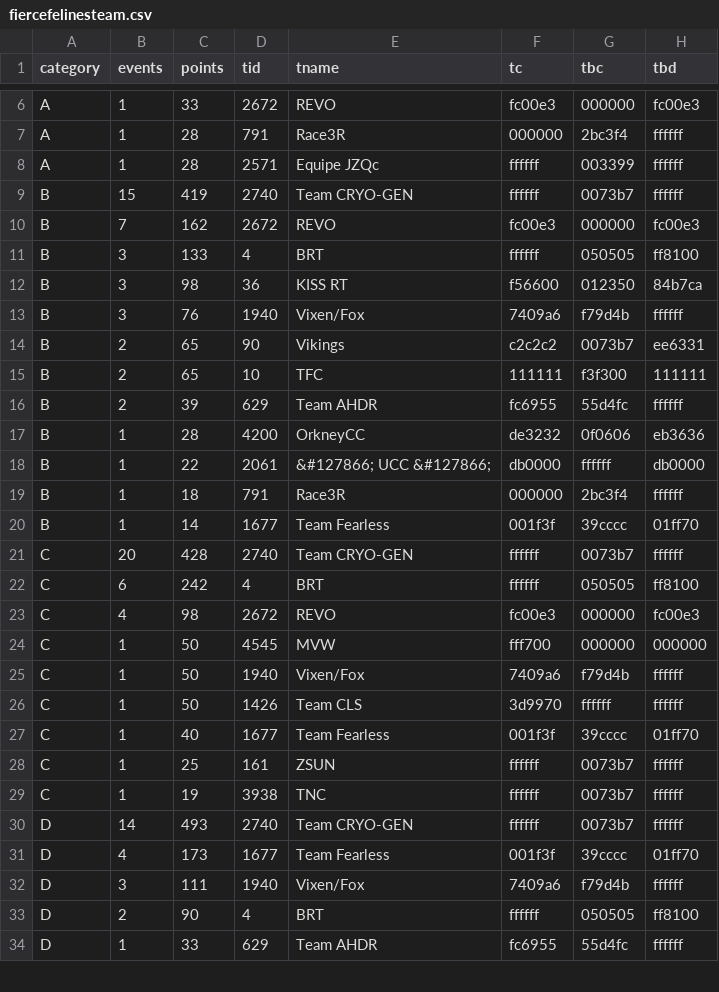
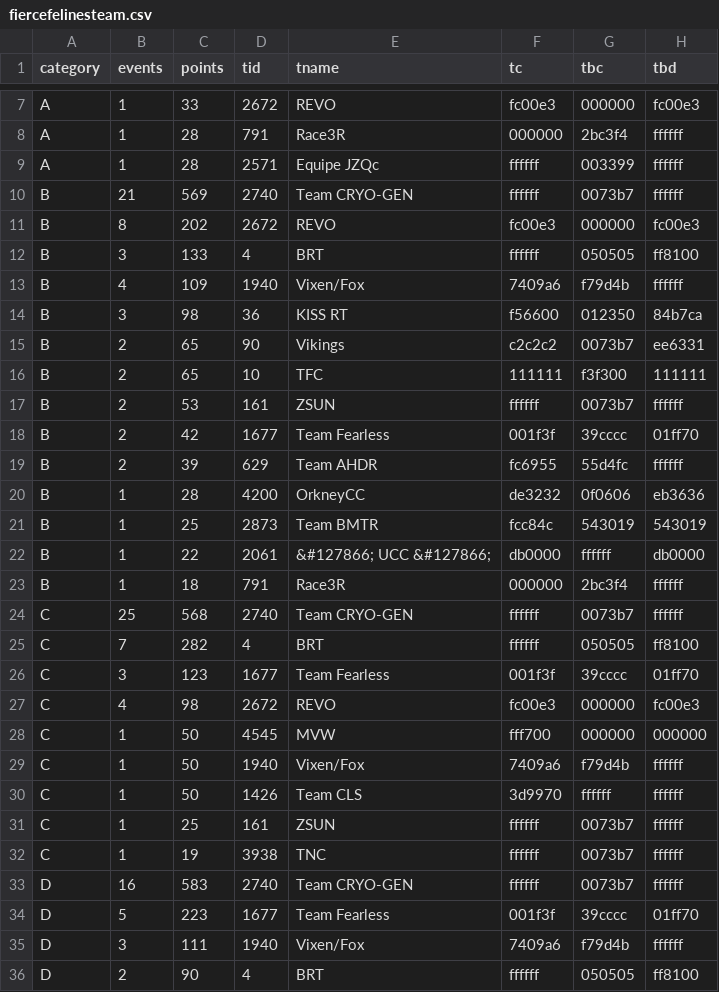
Before and after one commit to jessicah/boltrace.team, a CSV file: _data/fierce_felines/2019/series_1/fiercefelinesteam.csv, drawn as a sheet; only a part is shown, gaps mark what is left out; the shorter side is filled out with more unchanged rows; the diff covers the shown part only.

```diff
--- a/_data/fierce_felines/2019/series_1/fiercefelinesteam.csv
+++ b/_data/fierce_felines/2019/series_1/fiercefelinesteam.csv
@@ -8,16 +9,19 @@ A,1,28,791,Race3R,000000,2bc3f4,ffffff
 A,1,28,2571,Equipe JZQc,ffffff,003399,ffffff
-B,15,419,2740,Team CRYO-GEN,ffffff,0073b7,ffffff
-B,7,162,2672,REVO,fc00e3,000000,fc00e3
+B,21,569,2740,Team CRYO-GEN,ffffff,0073b7,ffffff
+B,8,202,2672,REVO,fc00e3,000000,fc00e3
 B,3,133,4,BRT,ffffff,050505,ff8100
+B,4,109,1940,Vixen/Fox,7409a6,f79d4b,ffffff
 B,3,98,36,KISS RT,f56600,012350,84b7ca
-B,3,76,1940,Vixen/Fox,7409a6,f79d4b,ffffff
 B,2,65,90,Vikings,c2c2c2,0073b7,ee6331
 B,2,65,10,TFC,111111,f3f300,111111
+B,2,53,161,ZSUN,ffffff,0073b7,ffffff
+B,2,42,1677,Team Fearless,001f3f,39cccc,01ff70
 B,2,39,629,Team AHDR,fc6955,55d4fc,ffffff
 B,1,28,4200,OrkneyCC,de3232,0f0606,eb3636
+B,1,25,2873,Team BMTR,fcc84c,543019,543019
 B,1,22,2061,&#127866; UCC &#127866;,db0000,ffffff,db0000
 B,1,18,791,Race3R,000000,2bc3f4,ffffff
-B,1,14,1677,Team Fearless,001f3f,39cccc,01ff70
-C,20,428,2740,Team CRYO-GEN,ffffff,0073b7,ffffff
-C,6,242,4,BRT,ffffff,050505,ff8100
+C,25,568,2740,Team CRYO-GEN,ffffff,0073b7,ffffff
+C,7,282,4,BRT,ffffff,050505,ff8100
+C,3,123,1677,Team Fearless,001f3f,39cccc,01ff70
 C,4,98,2672,REVO,fc00e3,000000,fc00e3
@@ -26,7 +30,6 @@ C,1,50,1940,Vixen/Fox,7409a6,f79d4b,ffffff
 C,1,50,1426,Team CLS,3d9970,ffffff,ffffff
-C,1,40,1677,Team Fearless,001f3f,39cccc,01ff70
 C,1,25,161,ZSUN,ffffff,0073b7,ffffff
 C,1,19,3938,TNC,ffffff,0073b7,ffffff
-D,14,493,2740,Team CRYO-GEN,ffffff,0073b7,ffffff
-D,4,173,1677,Team Fearless,001f3f,39cccc,01ff70
+D,16,583,2740,Team CRYO-GEN,ffffff,0073b7,ffffff
+D,5,223,1677,Team Fearless,001f3f,39cccc,01ff70
 D,3,111,1940,Vixen/Fox,7409a6,f79d4b,ffffff
```
Also changed, not shown: 2 added rows, 1 removed row and 4 edited cells elsewhere in this file, _data/fierce_felines/2019/series_1/fiercefelines.csv, 2 other files.
